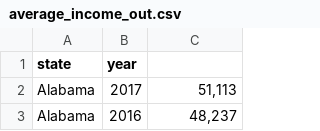
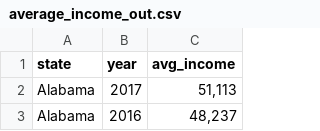
Before and after one commit to mmeerbott/ml_519, a CSV file: open-proj/stage4/datasets/average_income_out.csv, drawn as a sheet; only a part is shown.

Commit message:
Adding proj8 enemble techniques

```diff
--- a/open-proj/stage4/datasets/average_income_out.csv
+++ b/open-proj/stage4/datasets/average_income_out.csv
@@ -1,2 +1,2 @@
-state,year
+state,year,avg_income
 Alabama,2017,"51,113"
```
Also changed, not shown: 10 other files.
